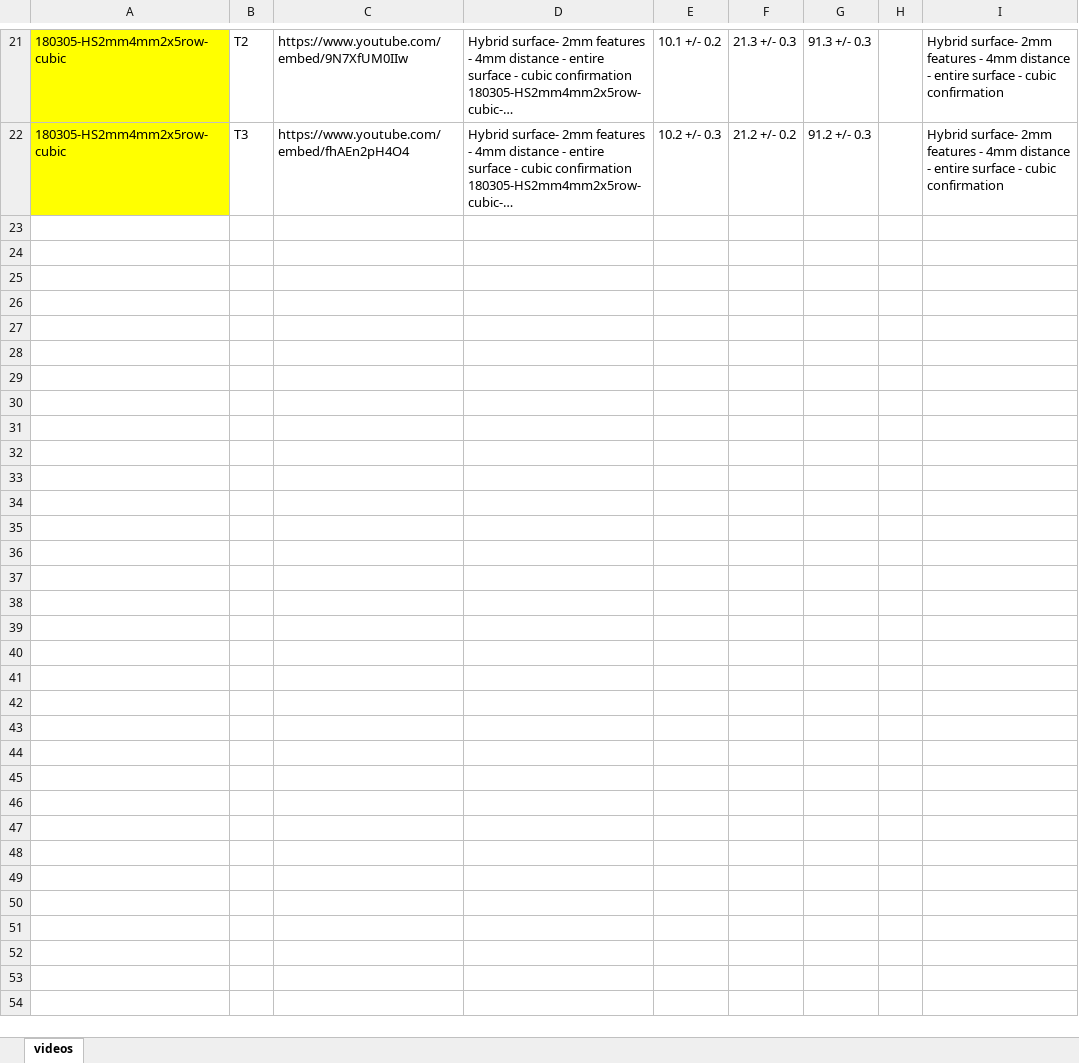
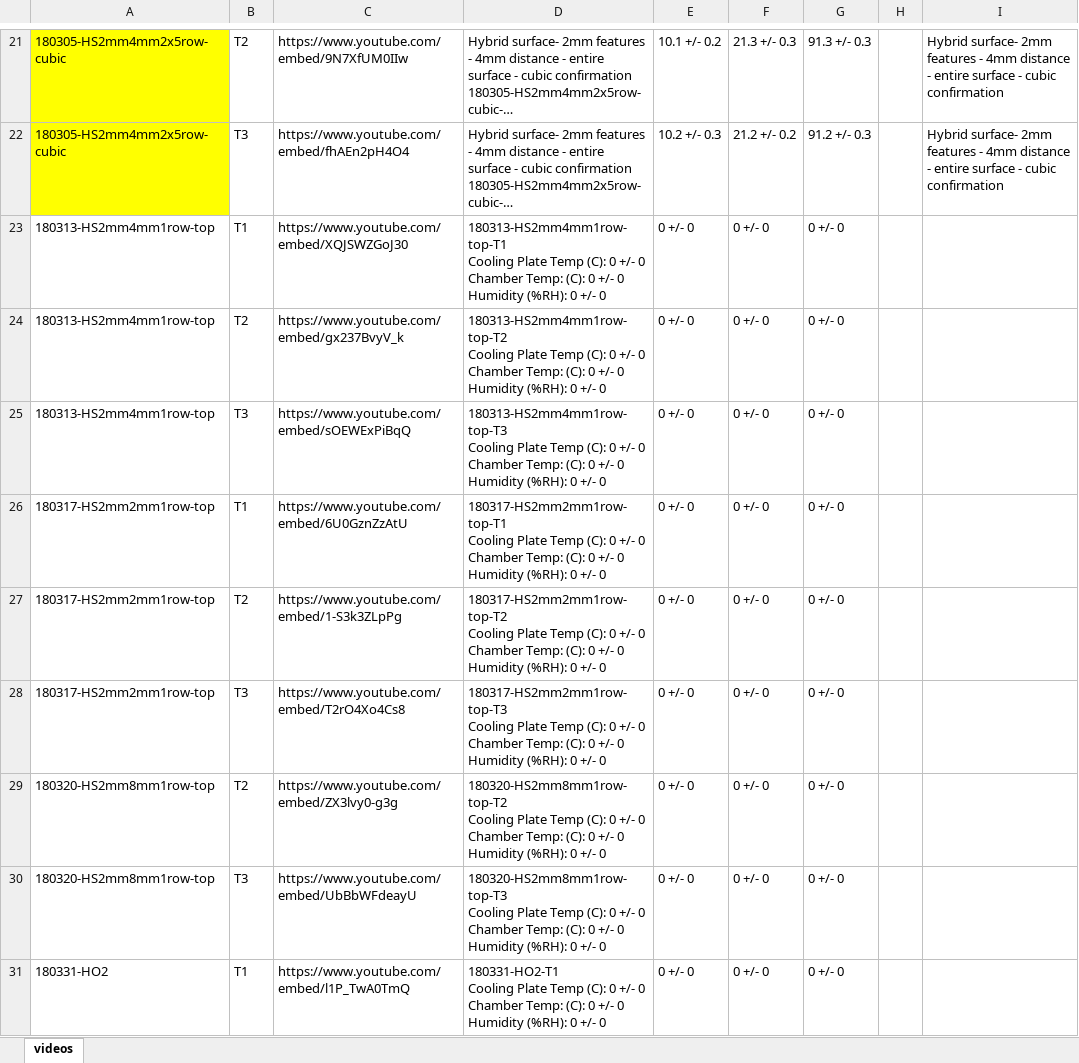
Before and after one commit to illyanyc/cuny_dropwise_cond_experiments, an Excel workbook: videosExcel.xlsx, sheet videos, drawn as a sheet; only a part is shown, gaps mark what is left out; long unchanged cells end in …; values as stored, in another font and other column widths than the file's, no borders; ↵ is a line break in a cell; the diff covers the shown part only; the diff names each change by its address in the sheet, - before the commit and + after, or states it on an @@ line.

```diff
--- a/videosExcel.xlsx (sheet videos)
+++ b/videosExcel.xlsx (sheet videos)
+row 23: 180313-HS2mm4mm1row-top | T1 | https://www.youtube.com/embed/XQJSWZGoJ30 | 180313-HS2mm4mm1row-top-T1 ↵ Cooling Plate Temp (C): 0 +/- 0 ↵ Chamber Temp: (C): 0 +/- 0 ↵ Humidity (%RH): 0 +/- 0 | 0 +/- 0 | 0 +/- 0 | 0 +/- 0
+row 24: 180313-HS2mm4mm1row-top | T2 | https://www.youtube.com/embed/gx237BvyV_k | 180313-HS2mm4mm1row-top-T2 ↵ Cooling Plate Temp (C): 0 +/- 0 ↵ Chamber Temp: (C): 0 +/- 0 ↵ Humidity (%RH): 0 +/- 0 | 0 +/- 0 | 0 +/- 0 | 0 +/- 0
+row 25: 180313-HS2mm4mm1row-top | T3 | https://www.youtube.com/embed/sOEWExPiBqQ | 180313-HS2mm4mm1row-top-T3 ↵ Cooling Plate Temp (C): 0 +/- 0 ↵ Chamber Temp: (C): 0 +/- 0 ↵ Humidity (%RH): 0 +/- 0 | 0 +/- 0 | 0 +/- 0 | 0 +/- 0
+row 26: 180317-HS2mm2mm1row-top | T1 | https://www.youtube.com/embed/6U0GznZzAtU | 180317-HS2mm2mm1row-top-T1 ↵ Cooling Plate Temp (C): 0 +/- 0 ↵ Chamber Temp: (C): 0 +/- 0 ↵ Humidity (%RH): 0 +/- 0 | 0 +/- 0 | 0 +/- 0 | 0 +/- 0
+row 27: 180317-HS2mm2mm1row-top | T2 | https://www.youtube.com/embed/1-S3k3ZLpPg | 180317-HS2mm2mm1row-top-T2 ↵ Cooling Plate Temp (C): 0 +/- 0 ↵ Chamber Temp: (C): 0 +/- 0 ↵ Humidity (%RH): 0 +/- 0 | 0 +/- 0 | 0 +/- 0 | 0 +/- 0
+row 28: 180317-HS2mm2mm1row-top | T3 | https://www.youtube.com/embed/T2rO4Xo4Cs8 | 180317-HS2mm2mm1row-top-T3 ↵ Cooling Plate Temp (C): 0 +/- 0 ↵ Chamber Temp: (C): 0 +/- 0 ↵ Humidity (%RH): 0 +/- 0 | 0 +/- 0 | 0 +/- 0 | 0 +/- 0
+row 29: 180320-HS2mm8mm1row-top | T2 | https://www.youtube.com/embed/ZX3lvy0-g3g | 180320-HS2mm8mm1row-top-T2 ↵ Cooling Plate Temp (C): 0 +/- 0 ↵ Chamber Temp: (C): 0 +/- 0 ↵ Humidity (%RH): 0 +/- 0 | 0 +/- 0 | 0 +/- 0 | 0 +/- 0
+row 30: 180320-HS2mm8mm1row-top | T3 | https://www.youtube.com/embed/UbBbWFdeayU | 180320-HS2mm8mm1row-top-T3 ↵ Cooling Plate Temp (C): 0 +/- 0 ↵ Chamber Temp: (C): 0 +/- 0 ↵ Humidity (%RH): 0 +/- 0 | 0 +/- 0 | 0 +/- 0 | 0 +/- 0
+row 31: 180331-HO2 | T1 | https://www.youtube.com/embed/l1P_TwA0TmQ | 180331-HO2-T1 ↵ Cooling Plate Temp (C): 0 +/- 0 ↵ Chamber Temp: (C): 0 +/- 0 ↵ Humidity (%RH): 0 +/- 0 | 0 +/- 0 | 0 +/- 0 | 0 +/- 0
```
Also changed, not shown: 9 added rows elsewhere in this sheet, 3 other files.
